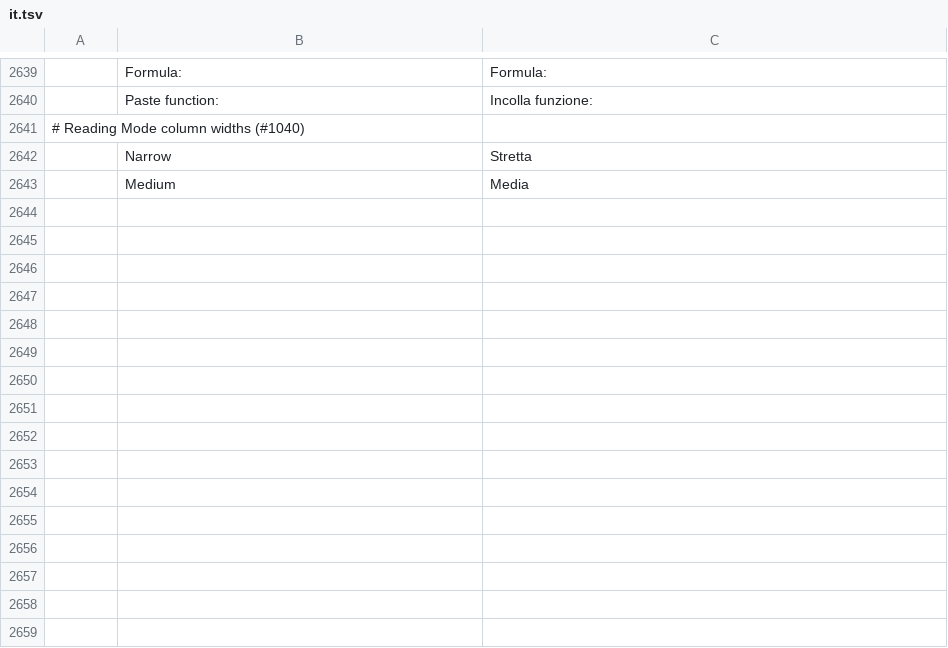
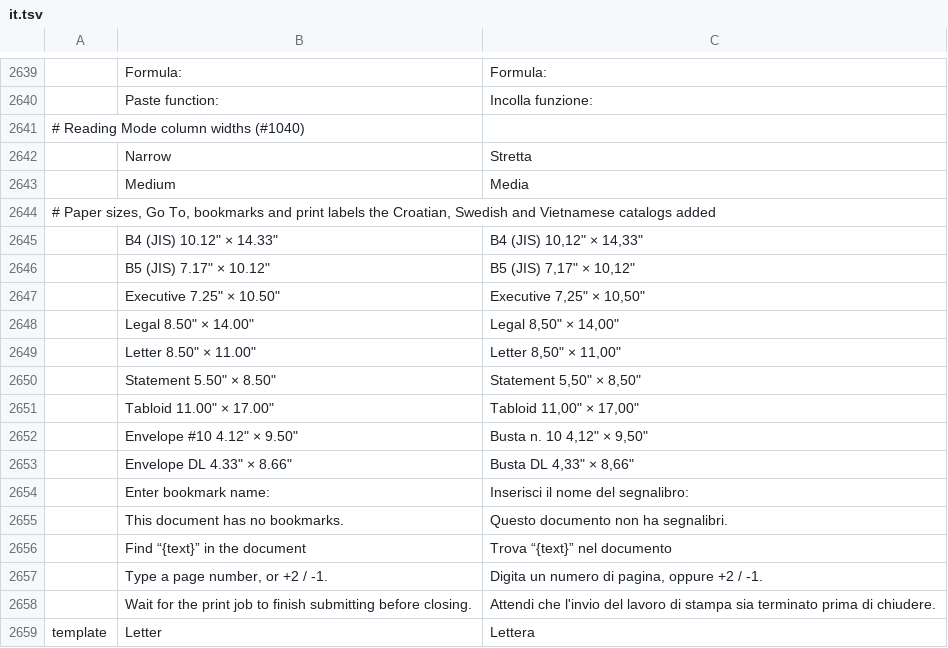
Before and after one commit to vyntaris/vdoc-old, a TSV file: crates/ui-egui/src/i18n/it.tsv, drawn as a sheet; only a part is shown, gaps mark what is left out; the diff names each change by its address in the sheet, - before the commit and + after, or states it on an @@ line.

Commit message:
i18n(it): translate the 15 strings other catalogs added since #1244
Paper and envelope sizes in the page-size list (decimal comma), the Go To and bookmark prompts, the print-job notice and the Letter template name the Croatian, Swedish and Vietnamese catalogs added. Italian again has every key the other catalogs have.

```diff
--- a/crates/ui-egui/src/i18n/it.tsv
+++ b/crates/ui-egui/src/i18n/it.tsv
+row 2644: # Paper sizes, Go To, bookmarks and print labels the Croatian, Swedish and Vietnamese catalogs added
+row 2645:  | B4 (JIS) 10.12" × 14.33" | B4 (JIS) 10,12" × 14,33"
+row 2646:  | B5 (JIS) 7.17" × 10.12" | B5 (JIS) 7,17" × 10,12"
+row 2647:  | Executive 7.25" × 10.50" | Executive 7,25" × 10,50"
+row 2648:  | Legal 8.50" × 14.00" | Legal 8,50" × 14,00"
+row 2649:  | Letter 8.50" × 11.00" | Letter 8,50" × 11,00"
+row 2650:  | Statement 5.50" × 8.50" | Statement 5,50" × 8,50"
+row 2651:  | Tabloid 11.00" × 17.00" | Tabloid 11,00" × 17,00"
+row 2652:  | Envelope #10 4.12" × 9.50" | Busta n. 10 4,12" × 9,50"
+row 2653:  | Envelope DL 4.33" × 8.66" | Busta DL 4,33" × 8,66"
+row 2654:  | Enter bookmark name: | Inserisci il nome del segnalibro:
+row 2655:  | This document has no bookmarks. | Questo documento non ha segnalibri.
+row 2656:  | Find “{text}” in the document | Trova “{text}” nel documento
+row 2657:  | Type a page number, or +2 / -1. | Digita un numero di pagina, oppure +2 / -1.
+row 2658:  | Wait for the print job to finish submitting before closing. | Attendi che l'invio del lavoro di stampa sia terminato prima di chiudere.
+row 2659: template | Letter | Lettera
```
